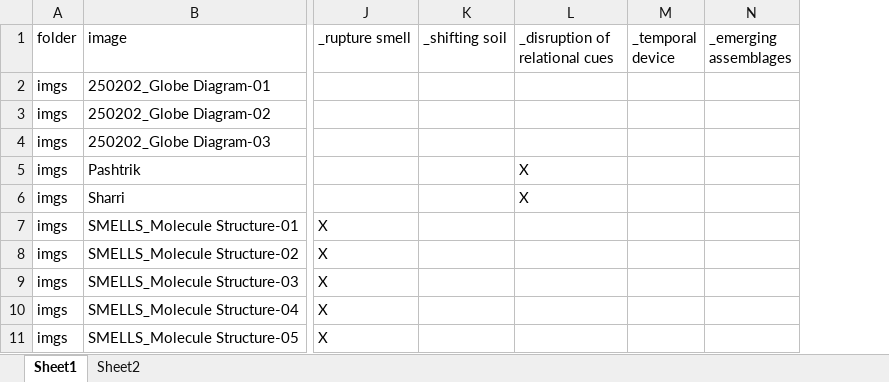
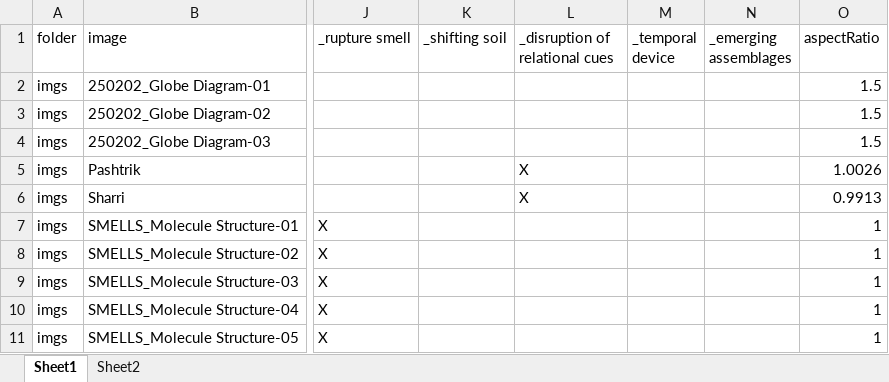
Before and after one commit to neriiacopo/venicebiennial25-kosovo, an Excel workbook: public/data/content.xlsx, sheet Sheet1, drawn as a sheet; only a part is shown, gaps mark what is left out; values as stored, in another font and other column widths than the file's, no cell formats; the diff names each change by its address in the sheet, - before the commit and + after, or states it on an @@ line.

```diff
--- a/public/data/content.xlsx (sheet Sheet1)
+++ b/public/data/content.xlsx (sheet Sheet1)
+column O (aspectRatio), rows 2-11: 1.5 | 1.5 | 1.5 | 1.0026 | 0.9913 | 1 | 1 | 1 | 1 | 1
```
Also changed, not shown: sheet Sheet2, cell formats, 20 other files.
